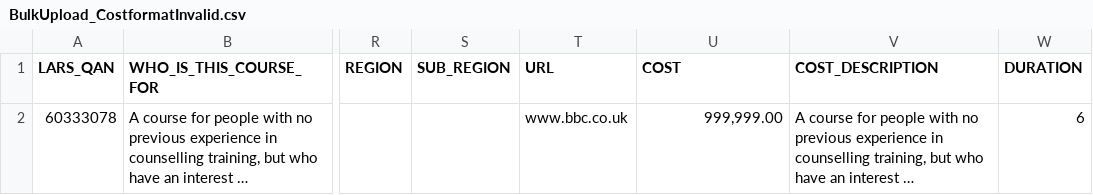
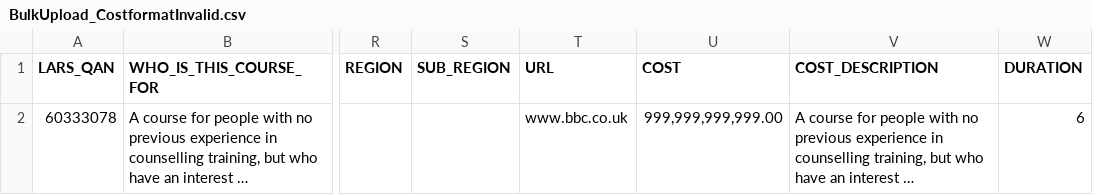
Before and after one commit to SkillsFundingAgency/dfc-providerportal-automatedtests, a CSV file: src/UITesting.ProviderPortal/Test Data/BulkUpload_CostformatInvalid.csv, drawn as a sheet; only a part is shown, gaps mark what is left out; long unchanged cells end in …; the diff names each change by its address in the sheet, - before the commit and + after, or states it on an @@ line.

Commit message:
BU data fixes

```diff
--- a/src/UITesting.ProviderPortal/Test Data/BulkUpload_CostformatInvalid.csv
+++ b/src/UITesting.ProviderPortal/Test Data/BulkUpload_CostformatInvalid.csv
-U2 (COST): 999,999.00
+U2 (COST): 999,999,999,999.00
```
Also changed, not shown: 3 other files.
